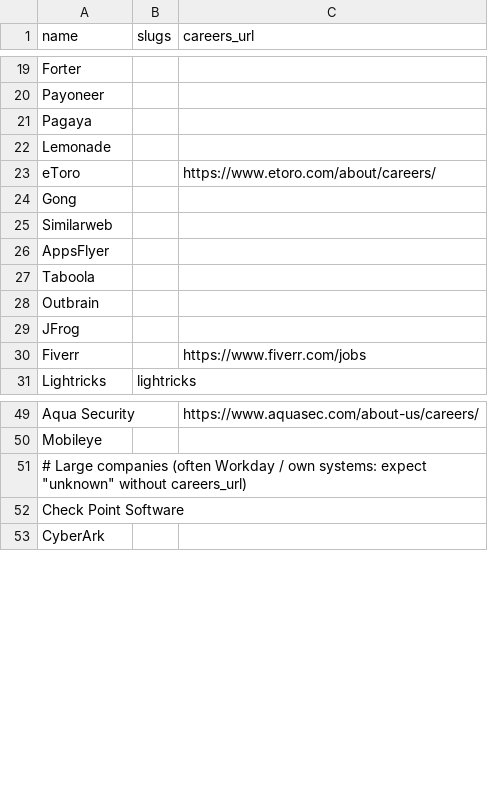
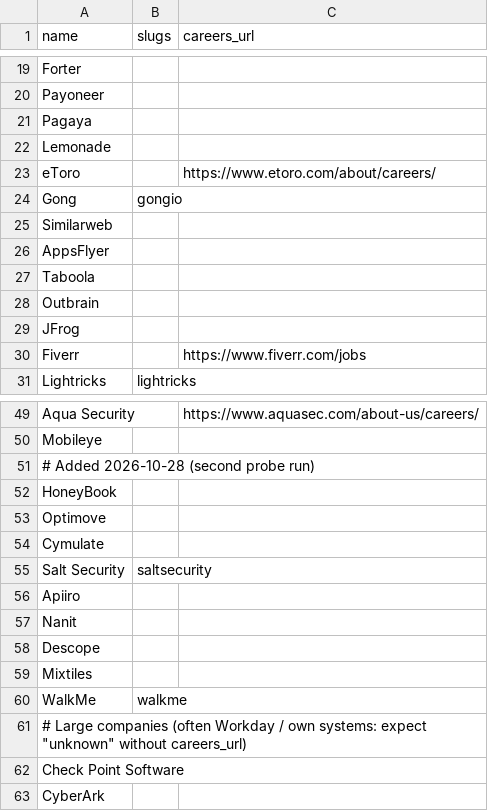
Before and after one commit to alexfunking/the-job-finder-V2, a CSV file: data/companies.csv, drawn as a sheet; only a part is shown, gaps mark what is left out.

```diff
--- a/data/companies.csv
+++ b/data/companies.csv
@@ -23,3 +23,3 @@ Lemonade,,
 eToro,,https://www.etoro.com/about/careers/
-Gong,,
+Gong,gongio,
 Similarweb,,
@@ -50,2 +50,12 @@ Aqua Security,,https://www.aquasec.com/about-us/careers/
 Mobileye,,
+# Added 2026-10-28 (second probe run)
+HoneyBook,,
+Optimove,,
+Cymulate,,
+Salt Security,saltsecurity,
+Apiiro,,
+Nanit,,
+Descope,,
+Mixtiles,,
+WalkMe,walkme,
 # Large companies (often Workday / own systems: expect "unknown" without careers_url)
```
Also changed, not shown: 1 other file.
